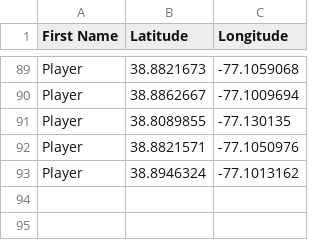
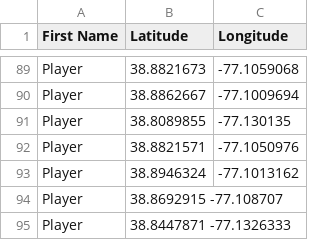
Before and after one commit to yaboyanees/MerzCake, a CSV file: PlayerFall.csv (was PlayersFall.csv), drawn as a sheet; only a part is shown, gaps mark what is left out; the diff names each change by its address in the sheet, - before the commit and + after, or states it on an @@ line.

Commit message:
Add header row and player data to PlayerFall.csv
The CSV file has been updated to include a header row and additional player data.

```diff
--- a/PlayersFall.csv
+++ b/PlayerFall.csv
+row 94: Player | 38.8692915 -77.108707
+row 95: Player | 38.8447871 -77.1326333
```
